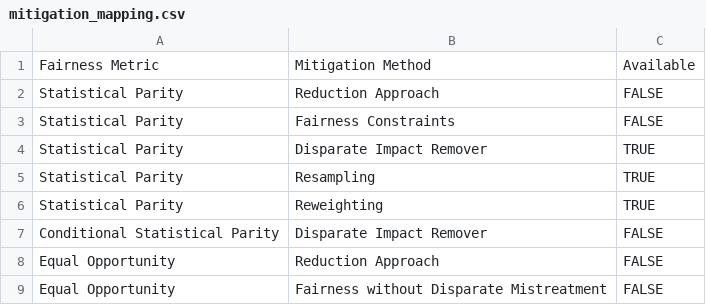
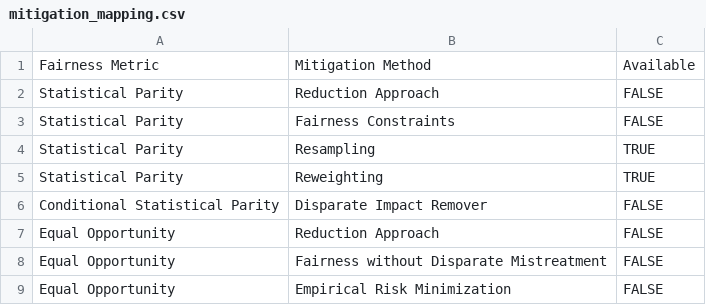
Before and after one commit to EqualityAI/responsible_mlops, a CSV file: config/mitigation_mapping.csv, drawn as a sheet; only a part is shown; the shorter side is filled out with more unchanged rows.

Commit message:
disparate impact remover removed mitigation mapping

```diff
--- a/config/mitigation_mapping.csv
+++ b/config/mitigation_mapping.csv
@@ -3,3 +3,2 @@ Statistical Parity,Reduction Approach,FALSE
 Statistical Parity,Fairness Constraints,FALSE
-Statistical Parity,Disparate Impact Remover,TRUE
 Statistical Parity,Resampling,TRUE
```
